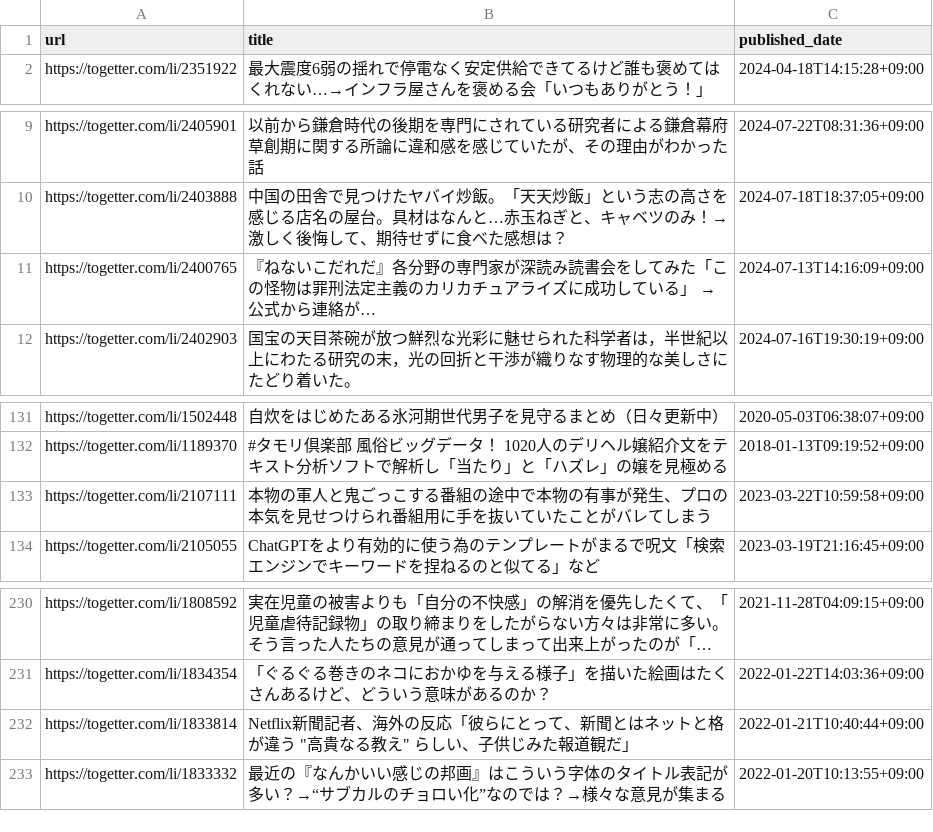
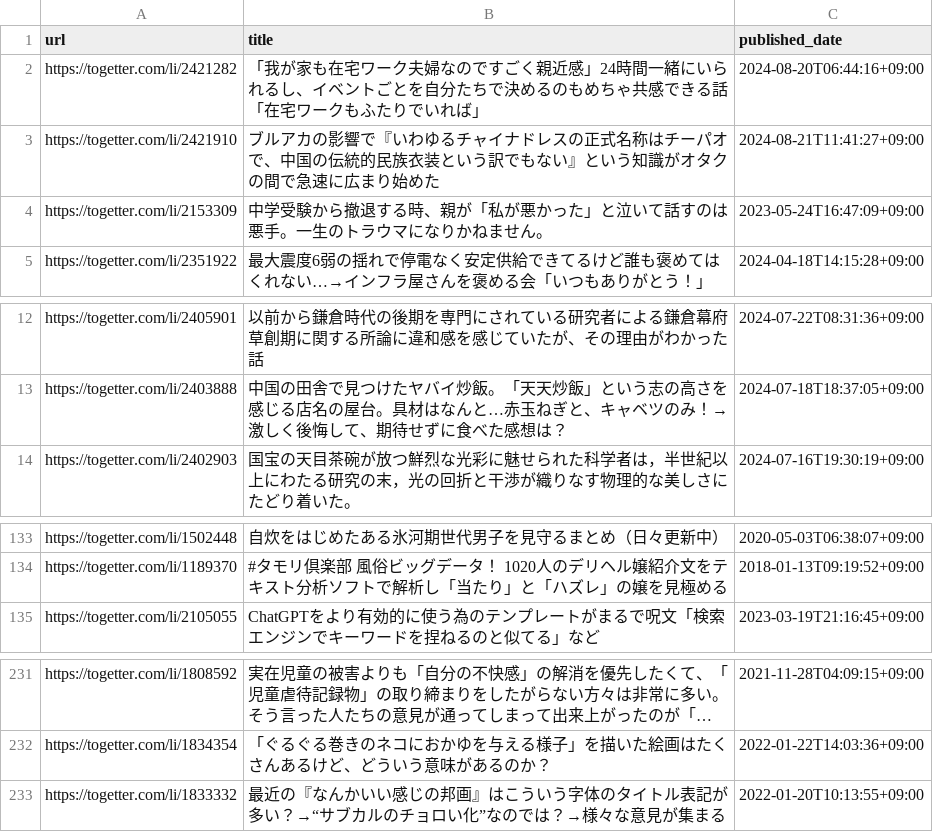
Before and after one commit to stepney141/favs, a CSV file: togetter/togetter_favorites.csv, drawn as a sheet; only a part is shown, gaps mark what is left out; long unchanged cells end in …; removed rows and columns are numbered as before the commit, all else as after; the diff names each change by its address in the sheet, - before the commit and + after, or states it on an @@ line.

```diff
--- a/togetter/togetter_favorites.csv
+++ b/togetter/togetter_favorites.csv
+row 2: https://togetter.com/li/2421282 | 「我が家も在宅ワーク夫婦なのですごく親近感」24時間一緒にいられるし、イベントごとを自分たちで決めるのもめちゃ共感できる話「在宅ワークもふたりでいれば」 | 2024-08-20T06:44:16+09:00
+row 3: https://togetter.com/li/2421910 | ブルアカの影響で『いわゆるチャイナドレスの正式名称はチーパオで、中国の伝統的民族衣装という訳でもない』という知識がオタクの間で急速に広まり始めた | 2024-08-21T11:41:27+09:00
+row 4: https://togetter.com/li/2153309 | 中学受験から撤退する時、親が「私が悪かった」と泣いて話すのは悪手。一生のトラウマになりかねません。 | 2023-05-24T16:47:09+09:00
-row 11: https://togetter.com/li/2400765 | 『ねないこだれだ』各分野の専門家が深読み読書会をしてみた「この怪物は罪刑法定主義のカリカチュアライズに成功している」 → 公式から連絡が… | 2024-07-13T14:16:09+09:00
-row 133: https://togetter.com/li/2107111 | 本物の軍人と鬼ごっこする番組の途中で本物の有事が発生、プロの本気を見せつけられ番組用に手を抜いていたことがバレてしまう | 2023-03-22T10:59:58+09:00
-row 232: https://togetter.com/li/1833814 | Netflix新聞記者、海外の反応「彼らにとって、新聞とはネットと格が違う "高貴なる教え" らしい、子供じみた報道観だ」 | 2022-01-21T10:40:44+09:00
```
Also changed, not shown: boundhub/boundhub_tags.csv, github_stars/starred_repos.csv, 2 other files.
